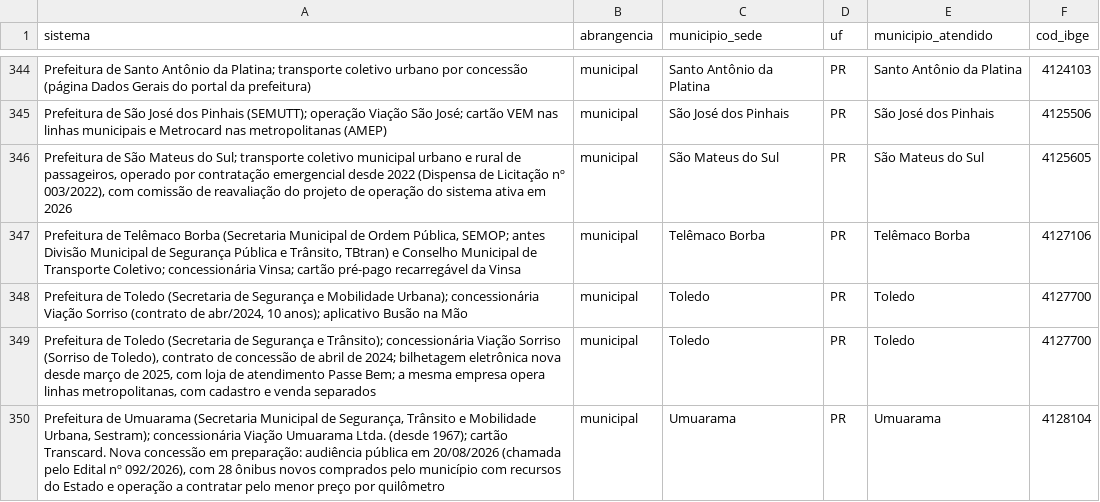
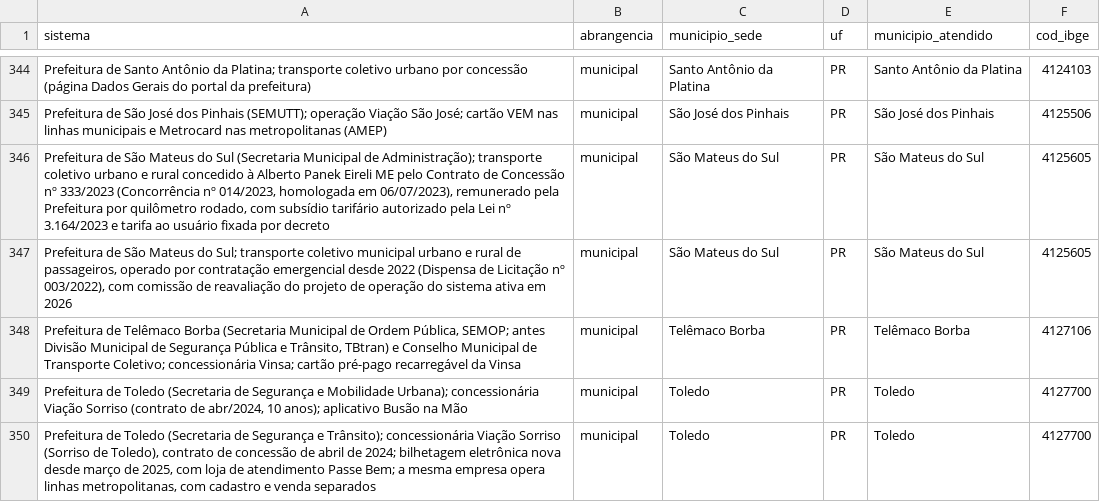
Before and after one commit to OtimizaPro/tarifas_integracoestarifarias_transportepublico_brasileiro, a CSV file: dados/sistemas_municipios.csv, drawn as a sheet; only a part is shown, gaps mark what is left out; the shorter side is filled out with more unchanged rows; the diff covers the shown part only; the diff names each change by its address in the sheet, - before the commit and + after, or states it on an @@ line.

```diff
--- a/dados/sistemas_municipios.csv
+++ b/dados/sistemas_municipios.csv
+row 346: Prefeitura de São Mateus do Sul (Secretaria Municipal de Administração); transporte coletivo urbano e rural concedido à Alberto Panek Eireli ME pelo Contrato de Concessão nº 333/2023 (Concorrência nº 014/2023, homologada em 06/07/2023), remunerado pela Prefeitura por quilômetro rodado, com subsídio tarifário autorizado pela Lei nº 3.164/2023 e tarifa ao usuário fixada por decreto | municipal | São Mateus do Sul | PR | São Mateus do Sul | 4125605
```
Also changed, not shown: 5 added rows elsewhere in this file, dados/beneficios.csv, dados/integracoes.csv, 20 other files.
